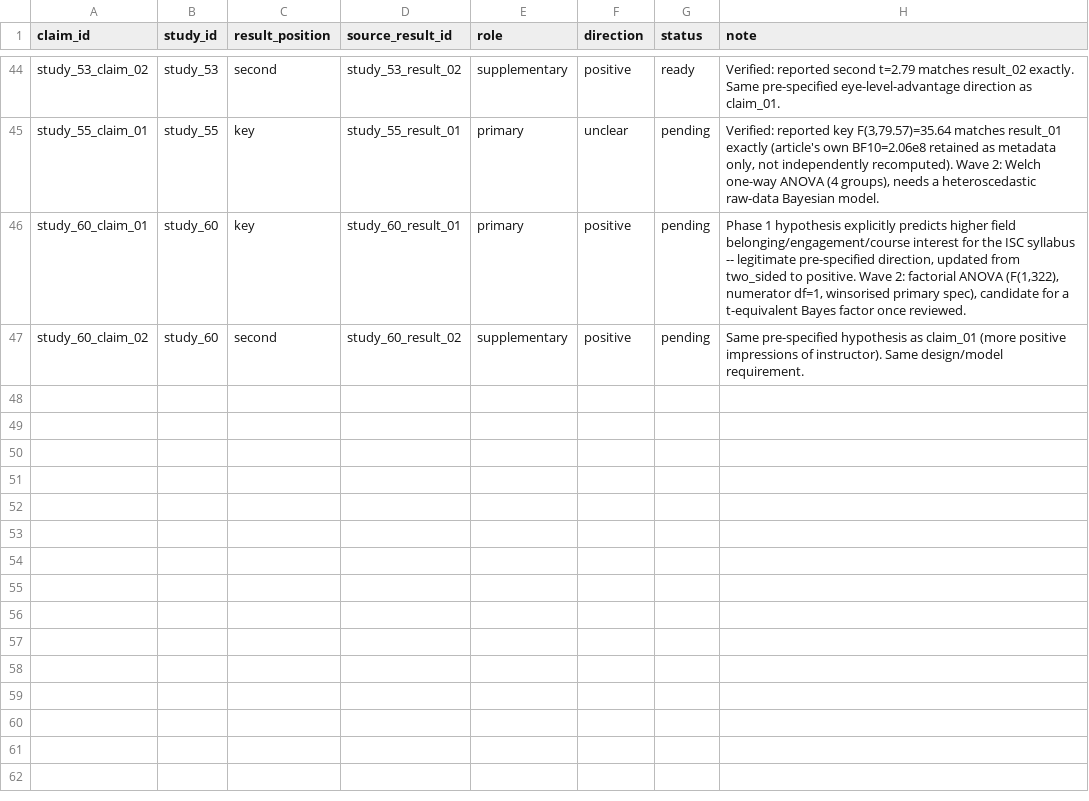
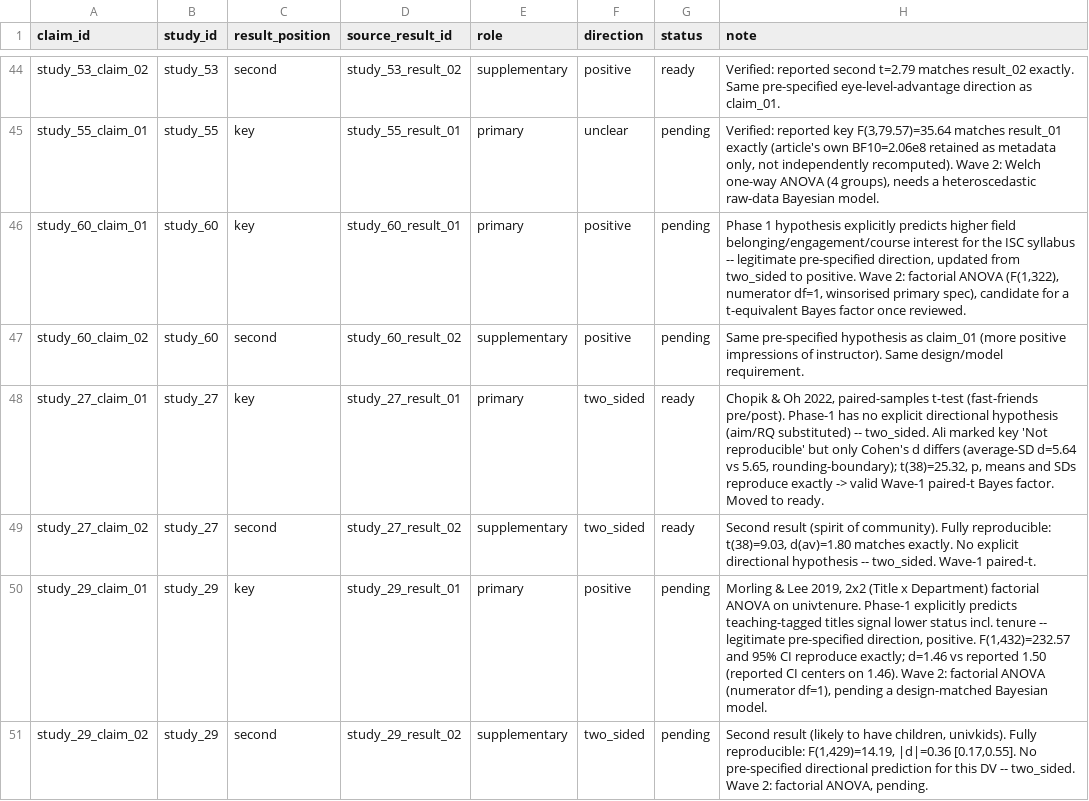
Before and after one commit to carmojudicemota/bayesian-reanalysis-v1, a CSV file: config/claim_map.csv, drawn as a sheet; only a part is shown, gaps mark what is left out; the diff names each change by its address in the sheet, - before the commit and + after, or states it on an @@ line.

```diff
--- a/config/claim_map.csv
+++ b/config/claim_map.csv
+row 48: study_27_claim_01 | study_27 | key | study_27_result_01 | primary | two_sided | ready | Chopik & Oh 2022, paired-samples t-test (fast-friends pre/post). Phase-1 has no explicit directional hypothesis (aim/RQ substituted) -- two_sided. Ali marked key 'Not reproducible' but only Cohen's d differs (average-SD d=5.64 vs 5.65, rounding-boundary); t(38)=25.32, p, means and SDs reproduce exactly -> valid Wave-1 paired-t Bayes factor. Moved to ready.
+row 49: study_27_claim_02 | study_27 | second | study_27_result_02 | supplementary | two_sided | ready | Second result (spirit of community). Fully reproducible: t(38)=9.03, d(av)=1.80 matches exactly. No explicit directional hypothesis -- two_sided. Wave-1 paired-t.
+row 50: study_29_claim_01 | study_29 | key | study_29_result_01 | primary | positive | pending | Morling & Lee 2019, 2x2 (Title x Department) factorial ANOVA on univtenure. Phase-1 explicitly predicts teaching-tagged titles signal lower status incl. tenure -- legitimate pre-specified direction, positive. F(1,432)=232.57 and 95% CI reproduce exactly; d=1.46 vs reported 1.50 (reported CI centers on 1.46). Wave 2: factorial ANOVA (numerator df=1), pending a design-matched Bayesian model.
+row 51: study_29_claim_02 | study_29 | second | study_29_result_02 | supplementary | two_sided | pending | Second result (likely to have children, univkids). Fully reproducible: F(1,429)=14.19, |d|=0.36 [0.17,0.55]. No pre-specified directional prediction for this DV -- two_sided. Wave 2: factorial ANOVA, pending.
```
Also changed, not shown: data/derived/verified_results_draft.csv, outputs/reproduced/all_recomputed_results_current_studies.csv, 19 other files.
